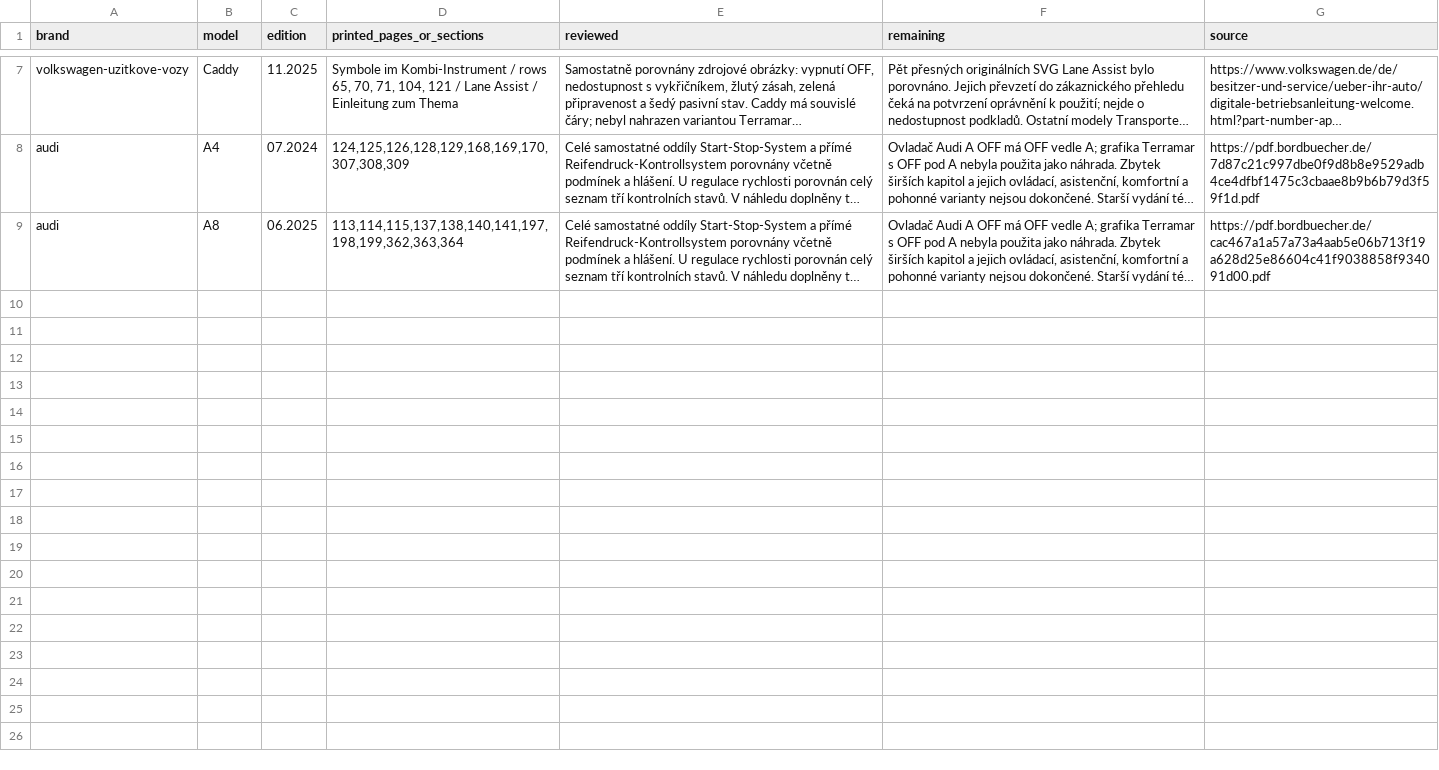
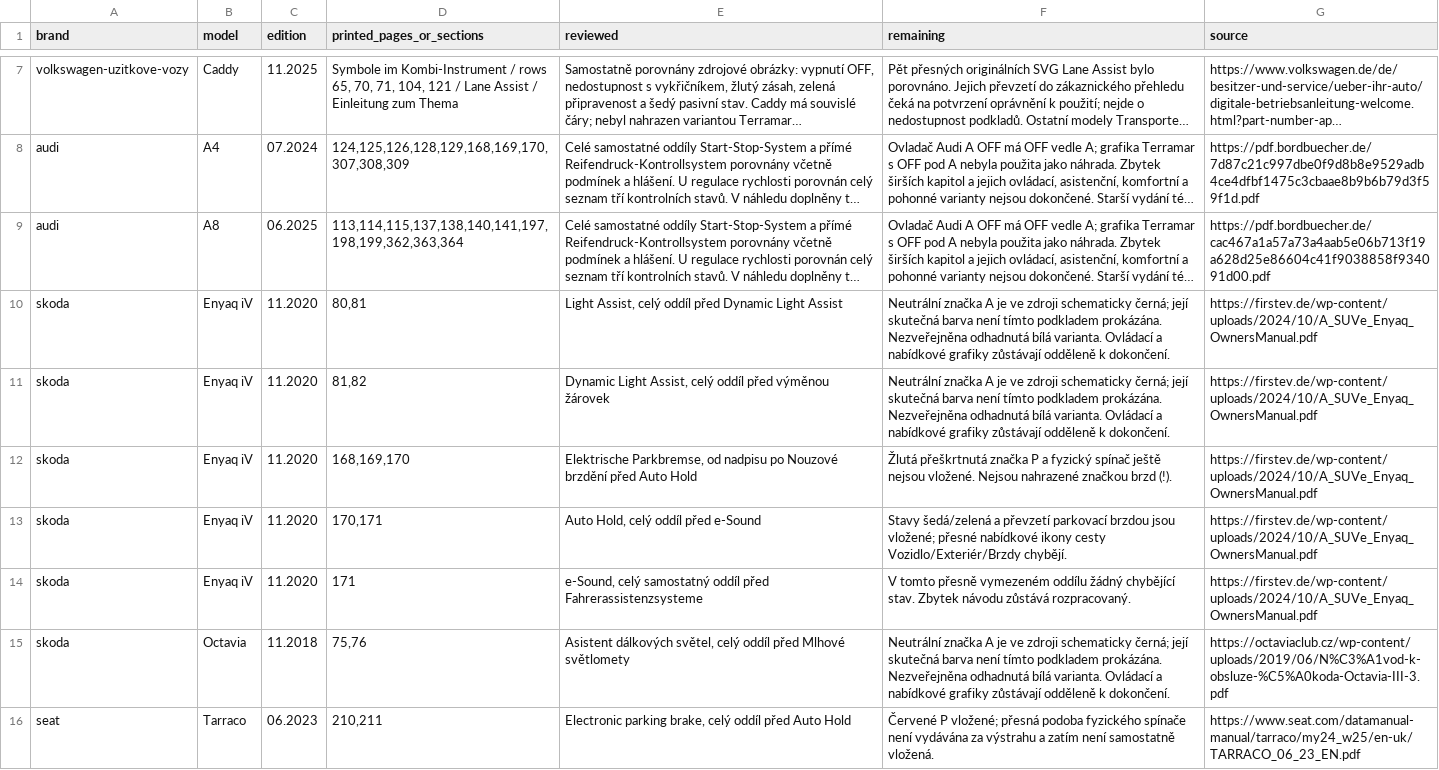
Before and after one commit to lioilsources/jasservis, a CSV file: jasservis.cz/_warnings/brand-functional-review.cs.csv, drawn as a sheet; only a part is shown, gaps mark what is left out; long unchanged cells end in …; the diff covers the shown part only; the diff names each change by its address in the sheet, - before the commit and + after, or states it on an @@ line.

```diff
--- a/jasservis.cz/_warnings/brand-functional-review.cs.csv
+++ b/jasservis.cz/_warnings/brand-functional-review.cs.csv
+row 10: skoda | Enyaq iV | 11.2020 | 80,81 | Light Assist, celý oddíl před Dynamic Light Assist | Neutrální značka A je ve zdroji schematicky černá; její skutečná barva není tímto podkladem prokázána. Nezveřejněna odhadnutá bílá varianta. Ovládací a nabídkové grafiky zůstávají odděleně k dokončení. | https://firstev.de/wp-content/uploads/2024/10/A_SUVe_Enyaq_OwnersManual.pdf
+row 11: skoda | Enyaq iV | 11.2020 | 81,82 | Dynamic Light Assist, celý oddíl před výměnou žárovek | Neutrální značka A je ve zdroji schematicky černá; její skutečná barva není tímto podkladem prokázána. Nezveřejněna odhadnutá bílá varianta. Ovládací a nabídkové grafiky zůstávají odděleně k dokončení. | https://firstev.de/wp-content/uploads/2024/10/A_SUVe_Enyaq_OwnersManual.pdf
+row 12: skoda | Enyaq iV | 11.2020 | 168,169,170 | Elektrische Parkbremse, od nadpisu po Nouzové brzdění před Auto Hold | Žlutá přeškrtnutá značka P a fyzický spínač ještě nejsou vložené. Nejsou nahrazené značkou brzd (!). | https://firstev.de/wp-content/uploads/2024/10/A_SUVe_Enyaq_OwnersManual.pdf
+row 13: skoda | Enyaq iV | 11.2020 | 170,171 | Auto Hold, celý oddíl před e-Sound | Stavy šedá/zelená a převzetí parkovací brzdou jsou vložené; přesné nabídkové ikony cesty Vozidlo/Exteriér/Brzdy chybějí. | https://firstev.de/wp-content/uploads/2024/10/A_SUVe_Enyaq_OwnersManual.pdf
+row 14: skoda | Enyaq iV | 11.2020 | 171 | e-Sound, celý samostatný oddíl před Fahrerassistenzsysteme | V tomto přesně vymezeném oddílu žádný chybějící stav. Zbytek návodu zůstává rozpracovaný. | https://firstev.de/wp-content/uploads/2024/10/A_SUVe_Enyaq_OwnersManual.pdf
+row 15: skoda | Octavia | 11.2018 | 75,76 | Asistent dálkových světel, celý oddíl před Mlhové světlomety | Neutrální značka A je ve zdroji schematicky černá; její skutečná barva není tímto podkladem prokázána. Nezveřejněna odhadnutá bílá varianta. Ovládací a nabídkové grafiky zůstávají odděleně k dokončení. | https://octaviaclub.cz/wp-content/uploads/2019/06/N%C3%A1vod-k-obsluze-%C5%A0koda-Octavia-III-3.pdf
+row 16: seat | Tarraco | 06.2023 | 210,211 | Electronic parking brake, celý oddíl před Auto Hold | Červené P vložené; přesná podoba fyzického spínače není vydávána za výstrahu a zatím není samostatně vložená. | https://www.seat.com/datamanual-manual/tarraco/my24_w25/en-uk/TARRACO_06_23_EN.pdf
```
Also changed, not shown: 6 added rows elsewhere in this file, jasservis.cz/_warnings/brand-functional-review.de.csv, jasservis.cz/_warnings/brand-functional-review.en.csv, 44 other files.
